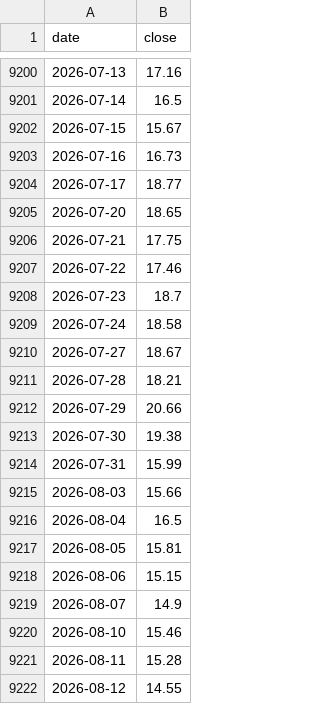
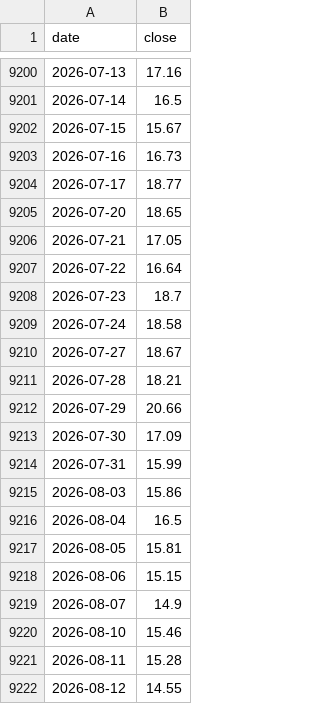
Before and after one commit to hansol-star/-, a CSV file: data/history/_VIX.csv, drawn as a sheet; only a part is shown, gaps mark what is left out.

```diff
--- a/data/history/_VIX.csv
+++ b/data/history/_VIX.csv
@@ -9205,4 +9205,4 @@ date,close
 2026-07-20,18.65
-2026-07-21,17.75
-2026-07-22,17.46
+2026-07-21,17.05
+2026-07-22,16.64
 2026-07-23,18.7
@@ -9212,5 +9212,5 @@ date,close
 2026-07-29,20.66
-2026-07-30,19.38
+2026-07-30,17.09
 2026-07-31,15.99
-2026-08-03,15.66
+2026-08-03,15.86
 2026-08-04,16.5
```
Also changed, not shown: 13 other files.
